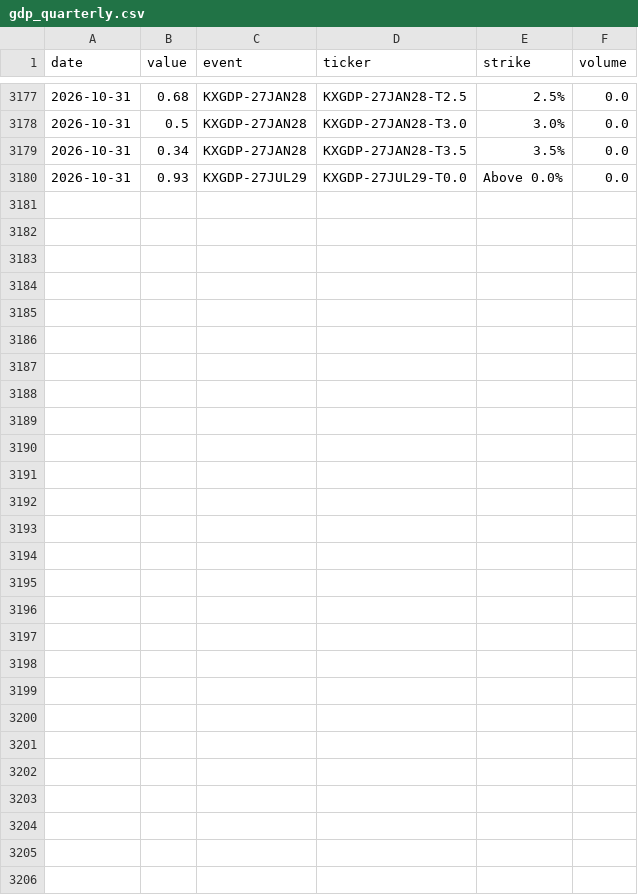
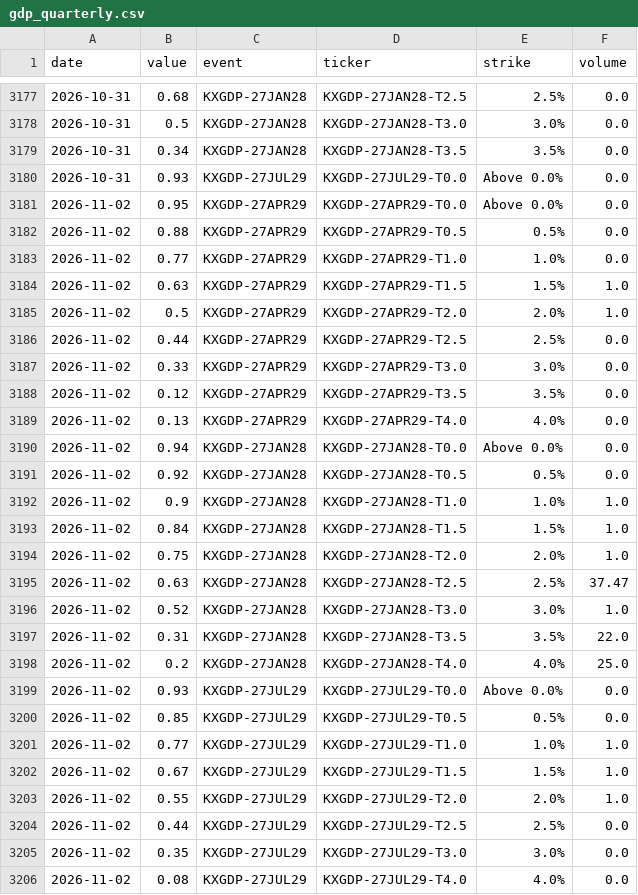
Before and after one commit to fcela/frb-heat-index, a CSV file: data/predmarkets/gdp_quarterly.csv, drawn as a sheet; only a part is shown, gaps mark what is left out; the diff names each change by its address in the sheet, - before the commit and + after, or states it on an @@ line.

```diff
--- a/data/predmarkets/gdp_quarterly.csv
+++ b/data/predmarkets/gdp_quarterly.csv
+row 3181: 2026-11-02 | 0.95 | KXGDP-27APR29 | KXGDP-27APR29-T0.0 | Above 0.0% | 0.0
+row 3182: 2026-11-02 | 0.88 | KXGDP-27APR29 | KXGDP-27APR29-T0.5 | 0.5% | 0.0
+row 3183: 2026-11-02 | 0.77 | KXGDP-27APR29 | KXGDP-27APR29-T1.0 | 1.0% | 0.0
+row 3184: 2026-11-02 | 0.63 | KXGDP-27APR29 | KXGDP-27APR29-T1.5 | 1.5% | 1.0
+row 3185: 2026-11-02 | 0.5 | KXGDP-27APR29 | KXGDP-27APR29-T2.0 | 2.0% | 1.0
+row 3186: 2026-11-02 | 0.44 | KXGDP-27APR29 | KXGDP-27APR29-T2.5 | 2.5% | 0.0
+row 3187: 2026-11-02 | 0.33 | KXGDP-27APR29 | KXGDP-27APR29-T3.0 | 3.0% | 0.0
+row 3188: 2026-11-02 | 0.12 | KXGDP-27APR29 | KXGDP-27APR29-T3.5 | 3.5% | 0.0
+row 3189: 2026-11-02 | 0.13 | KXGDP-27APR29 | KXGDP-27APR29-T4.0 | 4.0% | 0.0
+row 3190: 2026-11-02 | 0.94 | KXGDP-27JAN28 | KXGDP-27JAN28-T0.0 | Above 0.0% | 0.0
+row 3191: 2026-11-02 | 0.92 | KXGDP-27JAN28 | KXGDP-27JAN28-T0.5 | 0.5% | 0.0
+row 3192: 2026-11-02 | 0.9 | KXGDP-27JAN28 | KXGDP-27JAN28-T1.0 | 1.0% | 1.0
+row 3193: 2026-11-02 | 0.84 | KXGDP-27JAN28 | KXGDP-27JAN28-T1.5 | 1.5% | 1.0
+row 3194: 2026-11-02 | 0.75 | KXGDP-27JAN28 | KXGDP-27JAN28-T2.0 | 2.0% | 1.0
+row 3195: 2026-11-02 | 0.63 | KXGDP-27JAN28 | KXGDP-27JAN28-T2.5 | 2.5% | 37.47
+row 3196: 2026-11-02 | 0.52 | KXGDP-27JAN28 | KXGDP-27JAN28-T3.0 | 3.0% | 1.0
+row 3197: 2026-11-02 | 0.31 | KXGDP-27JAN28 | KXGDP-27JAN28-T3.5 | 3.5% | 22.0
+row 3198: 2026-11-02 | 0.2 | KXGDP-27JAN28 | KXGDP-27JAN28-T4.0 | 4.0% | 25.0
+row 3199: 2026-11-02 | 0.93 | KXGDP-27JUL29 | KXGDP-27JUL29-T0.0 | Above 0.0% | 0.0
+row 3200: 2026-11-02 | 0.85 | KXGDP-27JUL29 | KXGDP-27JUL29-T0.5 | 0.5% | 0.0
+row 3201: 2026-11-02 | 0.77 | KXGDP-27JUL29 | KXGDP-27JUL29-T1.0 | 1.0% | 1.0
+row 3202: 2026-11-02 | 0.67 | KXGDP-27JUL29 | KXGDP-27JUL29-T1.5 | 1.5% | 1.0
+row 3203: 2026-11-02 | 0.55 | KXGDP-27JUL29 | KXGDP-27JUL29-T2.0 | 2.0% | 1.0
+row 3204: 2026-11-02 | 0.44 | KXGDP-27JUL29 | KXGDP-27JUL29-T2.5 | 2.5% | 0.0
+row 3205: 2026-11-02 | 0.35 | KXGDP-27JUL29 | KXGDP-27JUL29-T3.0 | 3.0% | 0.0
+row 3206: 2026-11-02 | 0.08 | KXGDP-27JUL29 | KXGDP-27JUL29-T4.0 | 4.0% | 0.0
```
Also changed, not shown: data/predmarkets/cpi_yoy.csv, data/predmarkets/fomc_decision.csv, 15 other files.
